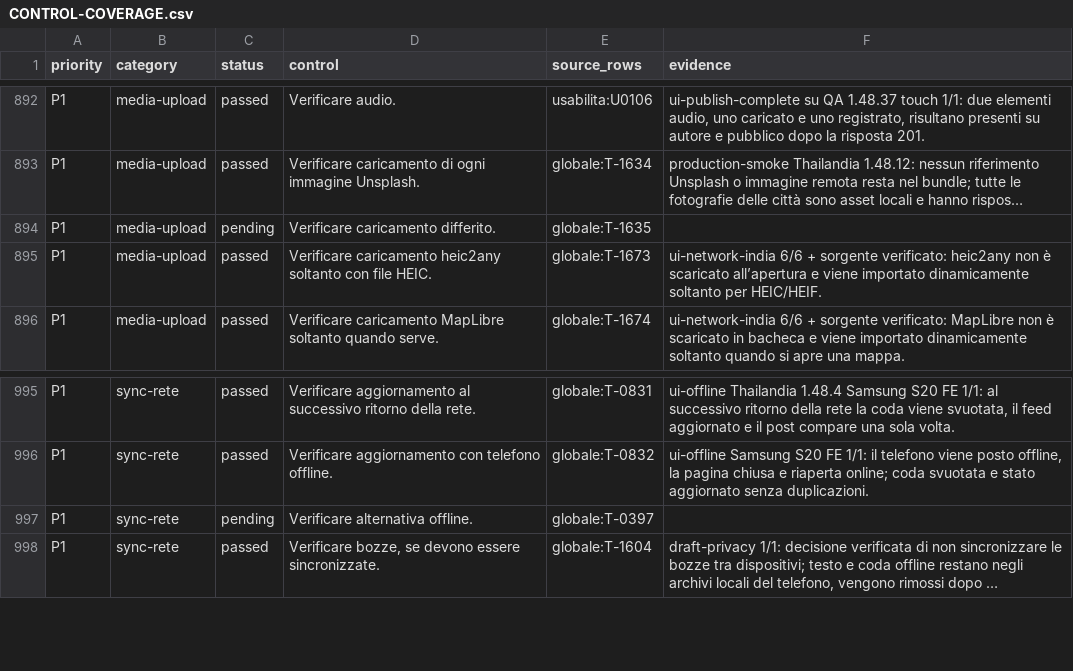
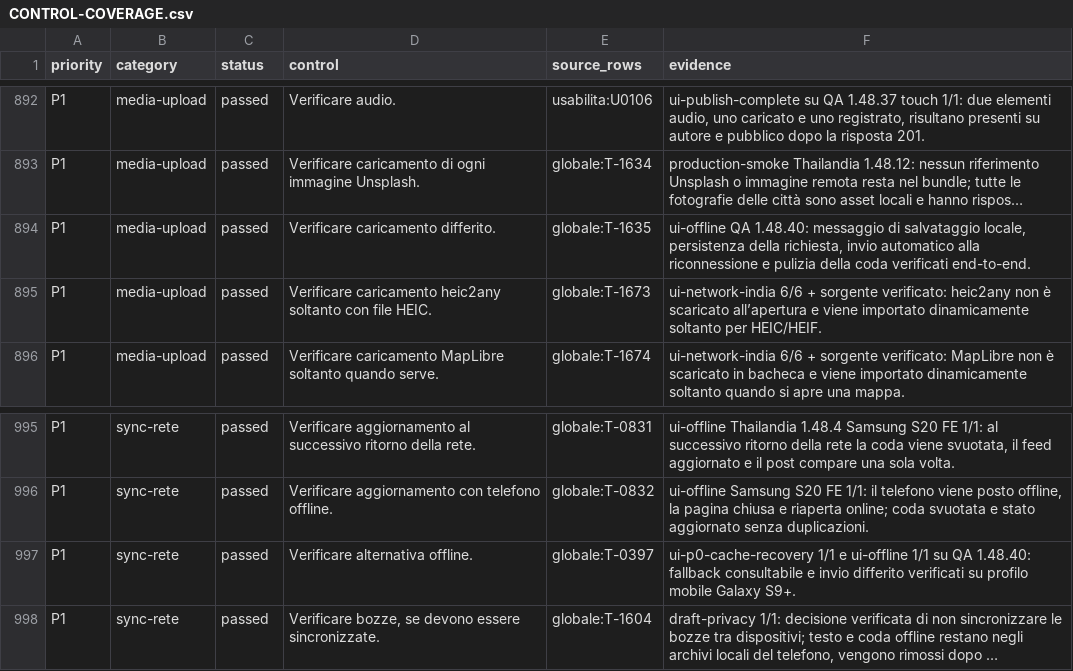
Before and after one commit to andreacivi80/viaggio-in-india, a CSV file: docs/CONTROL-COVERAGE.csv, drawn as a sheet; only a part is shown, gaps mark what is left out; long unchanged cells end in …; the diff covers the shown part only; the diff names each change by its address in the sheet, - before the commit and + after, or states it on an @@ line.

Commit message:
Record-offline-recovery-evidence

```diff
--- a/docs/CONTROL-COVERAGE.csv
+++ b/docs/CONTROL-COVERAGE.csv
-C894 (status): pending
+C894 (status): passed
-F894 (evidence): (empty)
+F894 (evidence): ui-offline QA 1.48.40: messaggio di salvataggio locale, persistenza della richiesta, invio automatico alla riconnessione e pulizia della coda verificati end-to-end.
-C997 (status): pending
+C997 (status): passed
-F997 (evidence): (empty)
+F997 (evidence): ui-p0-cache-recovery 1/1 e ui-offline 1/1 su QA 1.48.40: fallback consultabile e invio differito verificati su profilo mobile Galaxy S9+.
```
Also changed, not shown: 16 edited cells elsewhere in this file, 2 other files.
